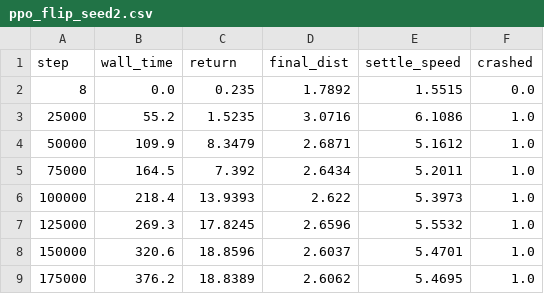
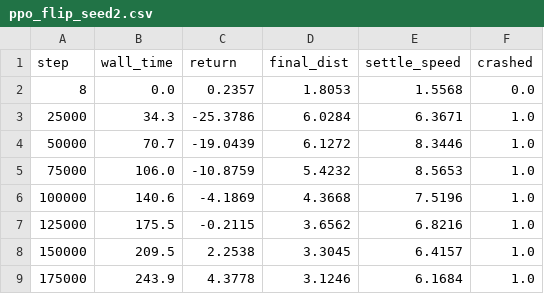
Before and after one commit to hawaterr/quadrotor-flip-rl, a CSV file: results/ppo_flip_seed2.csv, drawn as a sheet; only a part is shown; the diff covers the shown part only.

```diff
--- a/results/ppo_flip_seed2.csv
+++ b/results/ppo_flip_seed2.csv
@@ -1,9 +1,9 @@
 step,wall_time,return,final_dist,settle_speed,crashed
-8,0.0,0.235,1.7892,1.5515,0.0
-25000,55.2,1.5235,3.0716,6.1086,1.0
-50000,109.9,8.3479,2.6871,5.1612,1.0
-75000,164.5,7.392,2.6434,5.2011,1.0
-100000,218.4,13.9393,2.622,5.3973,1.0
-125000,269.3,17.8245,2.6596,5.5532,1.0
-150000,320.6,18.8596,2.6037,5.4701,1.0
-175000,376.2,18.8389,2.6062,5.4695,1.0
+8,0.0,0.2357,1.8053,1.5568,0.0
+25000,34.3,-25.3786,6.0284,6.3671,1.0
+50000,70.7,-19.0439,6.1272,8.3446,1.0
+75000,106.0,-10.8759,5.4232,8.5653,1.0
+100000,140.6,-4.1869,4.3668,7.5196,1.0
+125000,175.5,-0.2115,3.6562,6.8216,1.0
+150000,209.5,2.2538,3.3045,6.4157,1.0
+175000,243.9,4.3778,3.1246,6.1684,1.0
```
Also changed, not shown: 138 edited cells elsewhere in this file, results/ppo_flip_seed0.csv, results/ppo_flip_seed1.csv, 10 other files.
